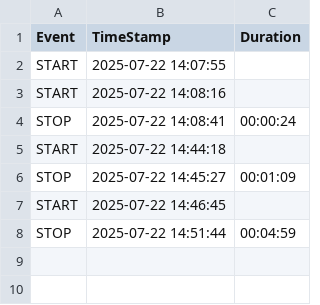
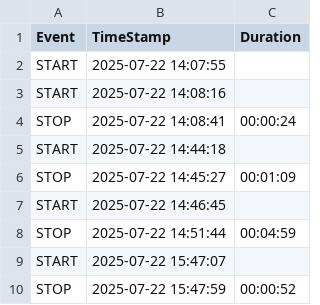
Before and after one commit to Kradhityaw/duplicate-hubstaff-winform, a CSV file: bin/Debug/timelog.csv, drawn as a sheet.

```diff
--- a/bin/Debug/timelog.csv
+++ b/bin/Debug/timelog.csv
@@ -8 +8,3 @@ START,2025-07-22 14:46:45,
 STOP,2025-07-22 14:51:44,00:04:59
+START,2025-07-22 15:47:07,
+STOP,2025-07-22 15:47:59,00:00:52
```
Also changed, not shown: 5 other files.
